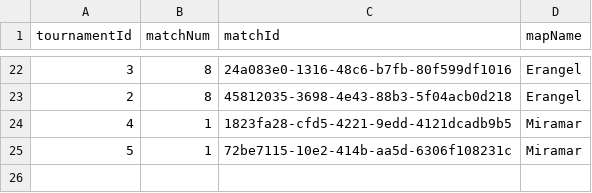
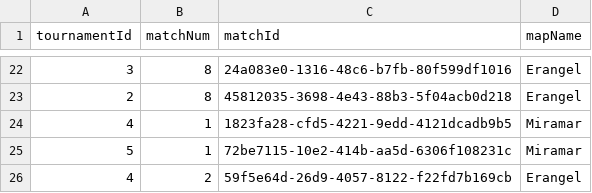
Before and after one commit to Amlaith/pubg_tournament_stats, a CSV file: data/matches.csv, drawn as a sheet; only a part is shown, gaps mark what is left out; the diff names each change by its address in the sheet, - before the commit and + after, or states it on an @@ line.

```diff
--- a/data/matches.csv
+++ b/data/matches.csv
+row 26: 4 | 2 | 59f5e64d-26d9-4057-8122-f22fd7b169cb | Erangel
```
Also changed, not shown: data/playersResults.csv, data/teamsResults.csv, 1 other file.
